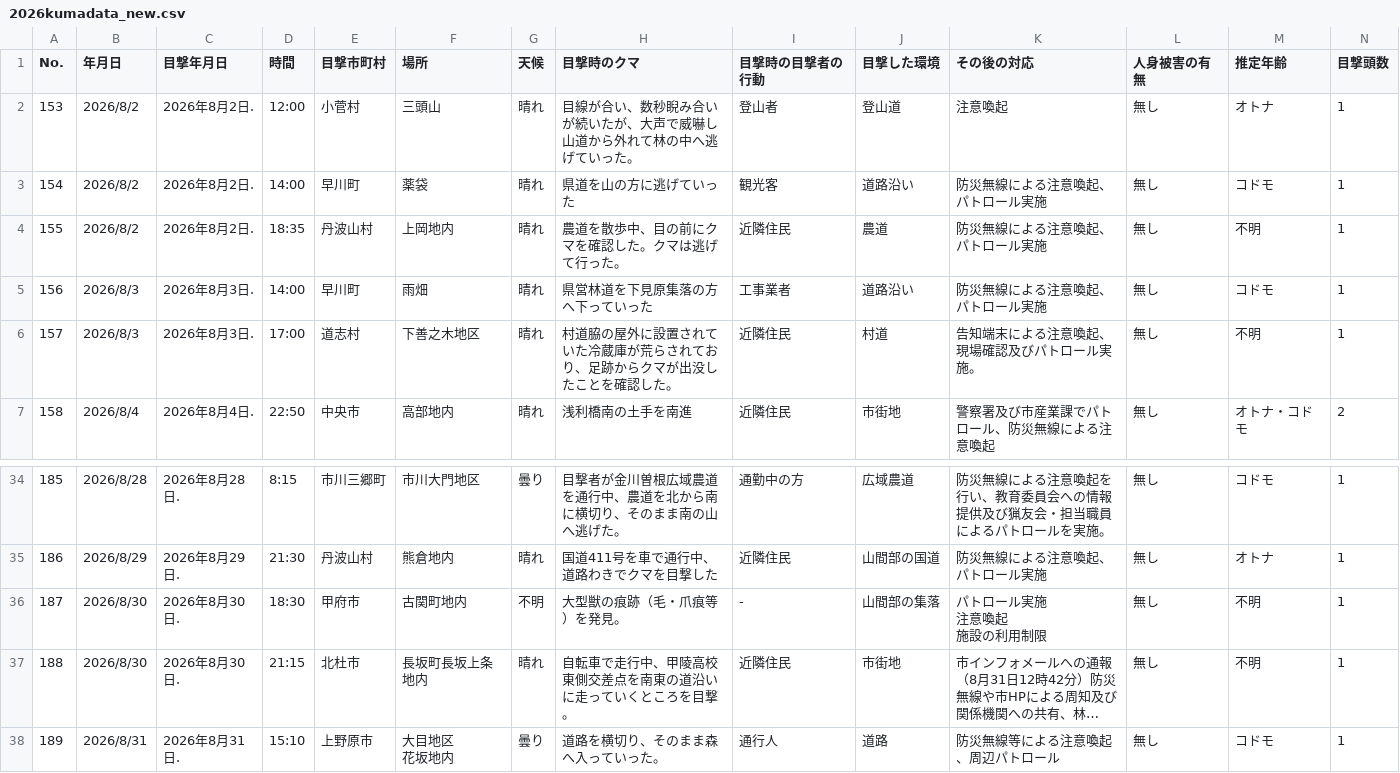
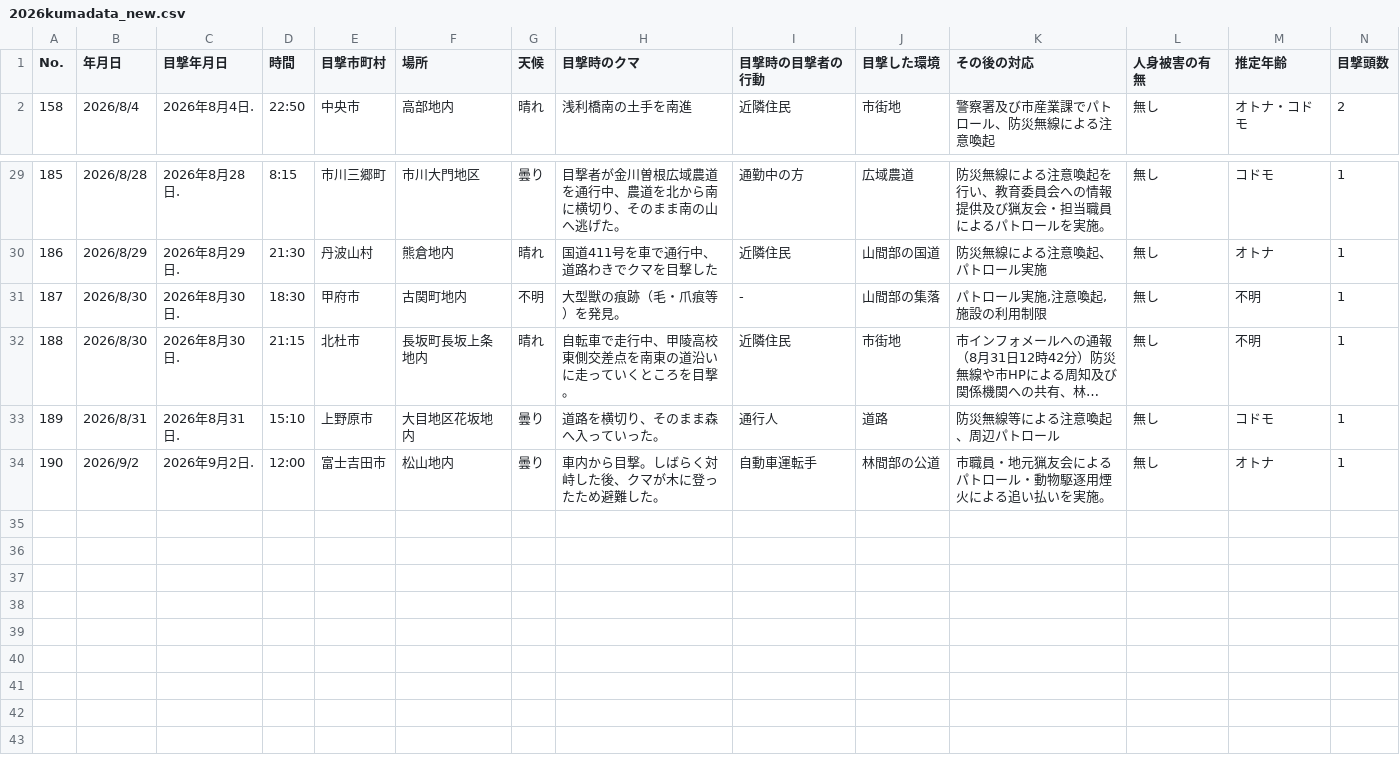
Before and after one commit to shingen-py/sample_20260808, a CSV file: data/2026kumadata_new.csv, drawn as a sheet; only a part is shown, gaps mark what is left out; long unchanged cells end in …; removed rows and columns are numbered as before the commit, all else as after; rows hold the shown columns only; ↵ is a line break in a cell; the diff names each change by its address in the sheet, - before the commit and + after, or states it on an @@ line.

```diff
--- a/data/2026kumadata_new.csv
+++ b/data/2026kumadata_new.csv
-row 2: 153 | 2026/8/2 | 2026年8月2日. | 12:00 | 小菅村 | 三頭山 | 晴れ | 目線が合い、数秒睨み合いが続いたが、大声で威嚇し山道から外れて林の中へ逃げていった。 | 登山者 | 登山道 | 注意喚起 | 無し | オトナ | 1
-row 3: 154 | 2026/8/2 | 2026年8月2日. | 14:00 | 早川町 | 薬袋 | 晴れ | 県道を山の方に逃げていった | 観光客 | 道路沿い | 防災無線による注意喚起、パトロール実施 | 無し | コドモ | 1
-row 4: 155 | 2026/8/2 | 2026年8月2日. | 18:35 | 丹波山村 | 上岡地内 | 晴れ | 農道を散歩中、目の前にクマを確認した。クマは逃げて行った。 | 近隣住民 | 農道 | 防災無線による注意喚起、パトロール実施 | 無し | 不明 | 1
-row 5: 156 | 2026/8/3 | 2026年8月3日. | 14:00 | 早川町 | 雨畑 | 晴れ | 県営林道を下見原集落の方へ下っていった | 工事業者 | 道路沿い | 防災無線による注意喚起、パトロール実施 | 無し | コドモ | 1
-row 6: 157 | 2026/8/3 | 2026年8月3日. | 17:00 | 道志村 | 下善之木地区 | 晴れ | 村道脇の屋外に設置されていた冷蔵庫が荒らされており、足跡からクマが出没したことを確認した。 | 近隣住民 | 村道 | 告知端末による注意喚起、現場確認及びパトロール実施。 | 無し | 不明 | 1
-K31 (その後の対応): パトロール実施 ↵ 注意喚起 ↵ 施設の利用制限
+K31 (その後の対応): パトロール実施,注意喚起,施設の利用制限
-F33 (場所): 大目地区 ↵ 花坂地内
+F33 (場所): 大目地区花坂地内
+row 34: 190 | 2026/9/2 | 2026年9月2日. | 12:00 | 富士吉田市 | 松山地内 | 曇り | 車内から目撃。しばらく対峙した後、クマが木に登ったため避難した。 | 自動車運転手 | 林間部の公道 | 市職員・地元猟友会によるパトロール・動物駆逐用煙火による追い払いを実施。 | 無し | オトナ | 1
```
Also changed, not shown: data/2026kumadata.csv, 1 other file.
